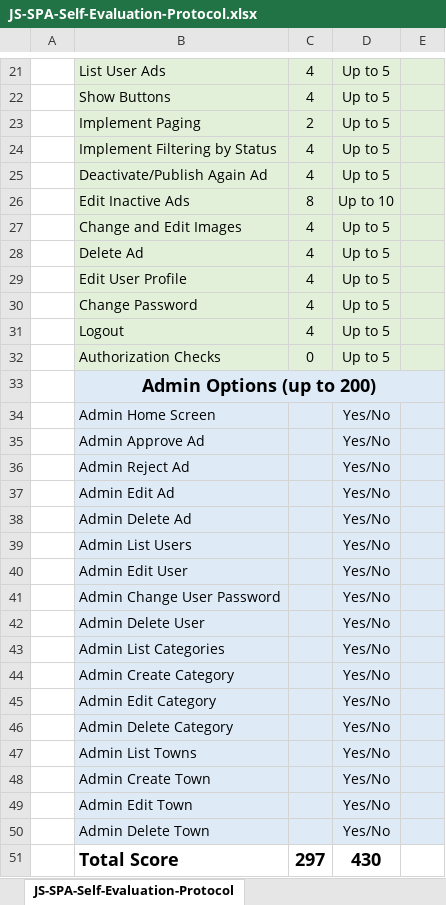
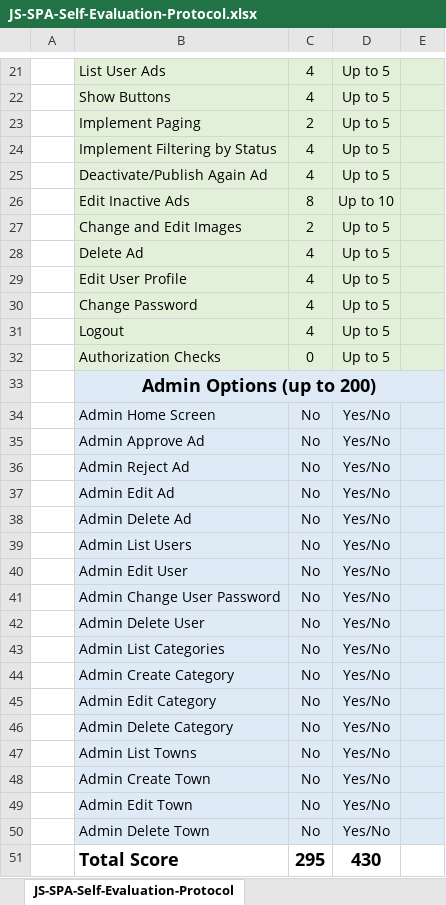
Before and after one commit to lyudoGO/SoftUniProjects, an Excel workbook: SPA-Ads-Project-AngularJS/JS-SPA-Self-Evaluation-Protocol.xlsx, sheet JS-SPA-Self-Evaluation-Protocol, drawn as a sheet; only a part is shown, gaps mark what is left out; values as stored, in another font and other column widths than the file's, no borders; the diff names each change by its address in the sheet, - before the commit and + after, or states it on an @@ line.

Commit message:
update

```diff
--- a/SPA-Ads-Project-AngularJS/JS-SPA-Self-Evaluation-Protocol.xlsx (sheet JS-SPA-Self-Evaluation-Protocol)
+++ b/SPA-Ads-Project-AngularJS/JS-SPA-Self-Evaluation-Protocol.xlsx (sheet JS-SPA-Self-Evaluation-Protocol)
-C27: 4
+C27: 2
-C34:C50: (empty)
+C34:C50: No
-C51: 297
+C51: 295
```
